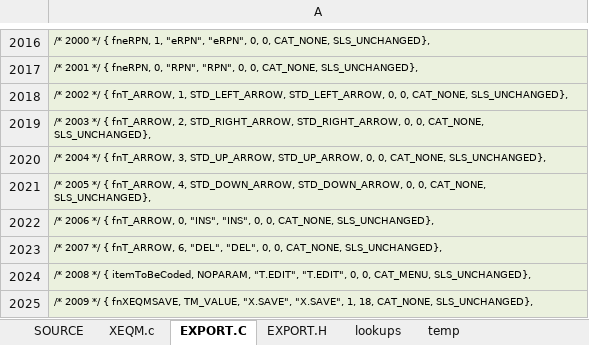
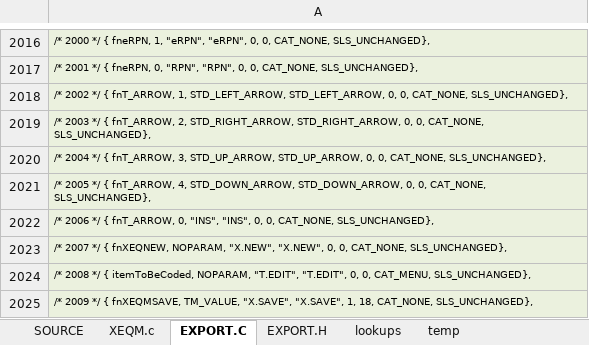
Before and after one commit to semi-simple/C43-mirror, an Excel workbook: src/items.xlsx, sheet EXPORT.C, drawn as a sheet; only a part is shown, gaps mark what is left out; values as stored, in another font and other column widths than the file's, no borders; the diff names each change by its address in the sheet, - before the commit and + after, or states it on an @@ line.

```diff
--- a/src/items.xlsx (sheet EXPORT.C)
+++ b/src/items.xlsx (sheet EXPORT.C)
-A2023: …*/ { fnT_ARROW, 6, "DEL", "DEL", 0, 0,…
+A2023: …*/ { fnXEQNEW, NOPARAM, "X.NEW", "X.NEW", 0, 0,…
```
Also changed, not shown: sheet XEQM.c, sheet SOURCE, sheet EXPORT.H, 11 other files.
